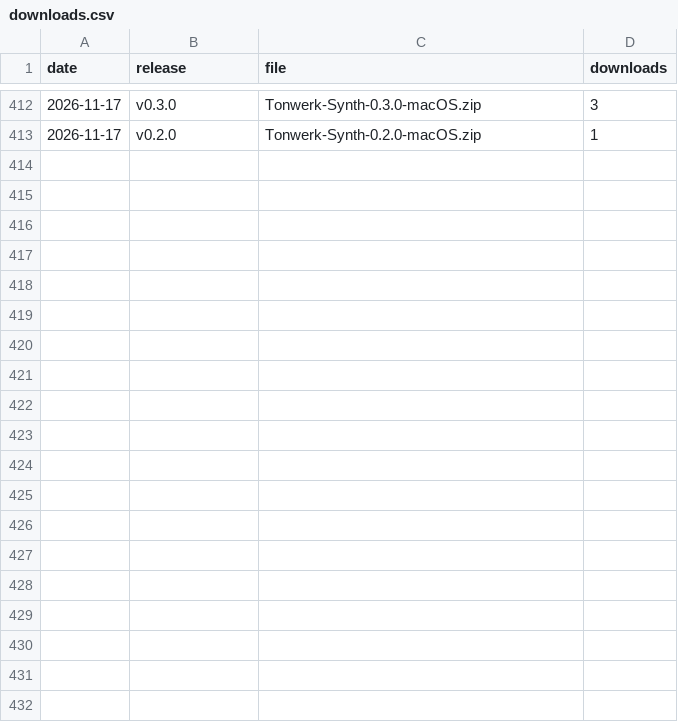
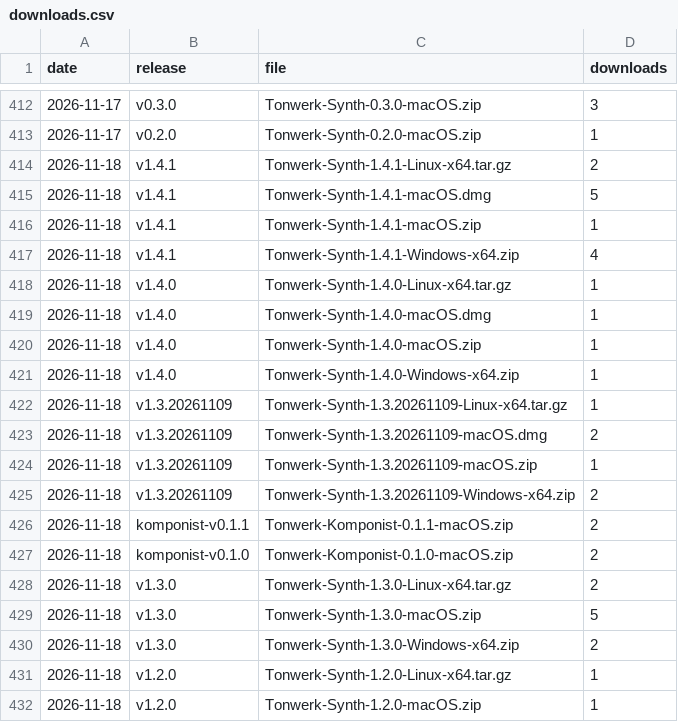
Before and after one commit to Marcel-B/Synth, a CSV file: downloads.csv, drawn as a sheet; only a part is shown, gaps mark what is left out; the diff covers the shown part only.

```diff
--- a/downloads.csv
+++ b/downloads.csv
@@ -413 +413,20 @@ date,release,file,downloads
 2026-11-17,v0.2.0,Tonwerk-Synth-0.2.0-macOS.zip,1
+2026-11-18,v1.4.1,Tonwerk-Synth-1.4.1-Linux-x64.tar.gz,2
+2026-11-18,v1.4.1,Tonwerk-Synth-1.4.1-macOS.dmg,5
+2026-11-18,v1.4.1,Tonwerk-Synth-1.4.1-macOS.zip,1
+2026-11-18,v1.4.1,Tonwerk-Synth-1.4.1-Windows-x64.zip,4
+2026-11-18,v1.4.0,Tonwerk-Synth-1.4.0-Linux-x64.tar.gz,1
+2026-11-18,v1.4.0,Tonwerk-Synth-1.4.0-macOS.dmg,1
+2026-11-18,v1.4.0,Tonwerk-Synth-1.4.0-macOS.zip,1
+2026-11-18,v1.4.0,Tonwerk-Synth-1.4.0-Windows-x64.zip,1
+2026-11-18,v1.3.20261109,Tonwerk-Synth-1.3.20261109-Linux-x64.tar.gz,1
+2026-11-18,v1.3.20261109,Tonwerk-Synth-1.3.20261109-macOS.dmg,2
+2026-11-18,v1.3.20261109,Tonwerk-Synth-1.3.20261109-macOS.zip,1
+2026-11-18,v1.3.20261109,Tonwerk-Synth-1.3.20261109-Windows-x64.zip,2
+2026-11-18,komponist-v0.1.1,Tonwerk-Komponist-0.1.1-macOS.zip,2
+2026-11-18,komponist-v0.1.0,Tonwerk-Komponist-0.1.0-macOS.zip,2
+2026-11-18,v1.3.0,Tonwerk-Synth-1.3.0-Linux-x64.tar.gz,2
+2026-11-18,v1.3.0,Tonwerk-Synth-1.3.0-macOS.zip,5
+2026-11-18,v1.3.0,Tonwerk-Synth-1.3.0-Windows-x64.zip,2
+2026-11-18,v1.2.0,Tonwerk-Synth-1.2.0-Linux-x64.tar.gz,1
+2026-11-18,v1.2.0,Tonwerk-Synth-1.2.0-macOS.zip,1
```
Also changed, not shown: 10 added rows elsewhere in this file.
